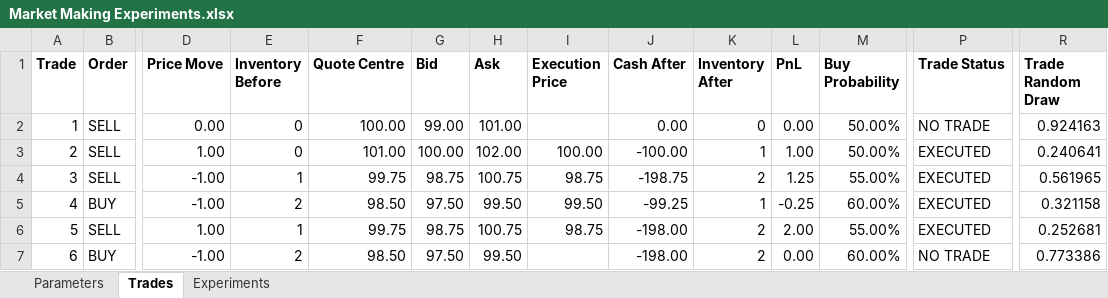
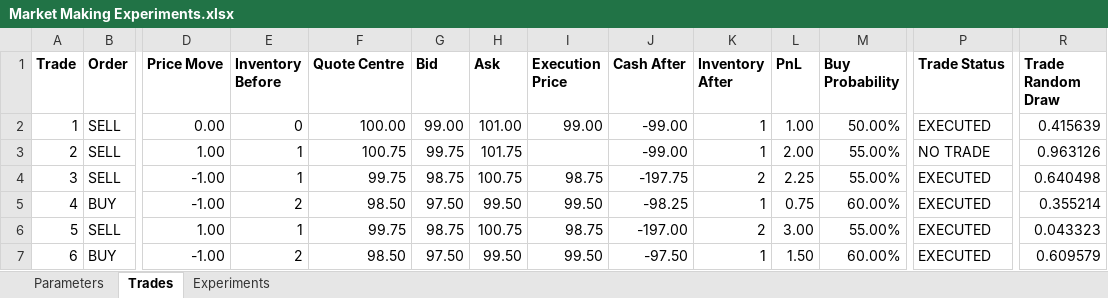
Before and after one commit to Zitang123/Market-Making-and-Inventory-Risk, an Excel workbook: Excel/Market Making Experiments.xlsx, sheet Trades, drawn as a sheet; only a part is shown, gaps mark what is left out; values as stored, in another font and other column widths than the file's, no borders; the diff covers the shown part only; the diff names each change by its address in the sheet, - before the commit and + after, or states it on an @@ line.

```diff
--- a/Excel/Market Making Experiments.xlsx (sheet Trades)
+++ b/Excel/Market Making Experiments.xlsx (sheet Trades)
-I2 (Execution Price): (empty)
+I2 (Execution Price): 99.00
-J2 (Cash After): 0.00
+J2 (Cash After): -99.00
-K2 (Inventory After): 0
+K2 (Inventory After): 1
-L2 (PnL): 0.00
+L2 (PnL): 1.00
-P2 (Trade Status): NO TRADE
+P2 (Trade Status): EXECUTED
-R2 (Trade Random Draw): 0.924163
+R2 (Trade Random Draw): 0.415639
-E3 (Inventory Before): 0
+E3 (Inventory Before): 1
-F3 (Quote Centre): 101.00
+F3 (Quote Centre): 100.75
-G3 (Bid): 100.00
+G3 (Bid): 99.75
-H3 (Ask): 102.00
+H3 (Ask): 101.75
-I3 (Execution Price): 100.00
+I3 (Execution Price): (empty)
-J3 (Cash After): -100.00
+J3 (Cash After): -99.00
-L3 (PnL): 1.00
+L3 (PnL): 2.00
-M3 (Buy Probability): 50.00%
+M3 (Buy Probability): 55.00%
-P3 (Trade Status): EXECUTED
+P3 (Trade Status): NO TRADE
-R3 (Trade Random Draw): 0.240641
+R3 (Trade Random Draw): 0.963126
-J4 (Cash After): -198.75
+J4 (Cash After): -197.75
-L4 (PnL): 1.25
+L4 (PnL): 2.25
-R4 (Trade Random Draw): 0.561965
+R4 (Trade Random Draw): 0.640498
-J5 (Cash After): -99.25
+J5 (Cash After): -98.25
-L5 (PnL): -0.25
+L5 (PnL): 0.75
-R5 (Trade Random Draw): 0.321158
+R5 (Trade Random Draw): 0.355214
-J6 (Cash After): -198.00
+J6 (Cash After): -197.00
-L6 (PnL): 2.00
+L6 (PnL): 3.00
-R6 (Trade Random Draw): 0.252681
+R6 (Trade Random Draw): 0.043323
-I7 (Execution Price): (empty)
+I7 (Execution Price): 99.50
-J7 (Cash After): -198.00
+J7 (Cash After): -97.50
-K7 (Inventory After): 2
+K7 (Inventory After): 1
-L7 (PnL): 0.00
+L7 (PnL): 1.50
-P7 (Trade Status): NO TRADE
+P7 (Trade Status): EXECUTED
-R7 (Trade Random Draw): 0.773386
+R7 (Trade Random Draw): 0.609579
```
Also changed, not shown: 128 edited cells elsewhere in this sheet, sheet Experiments, 1 other file.
